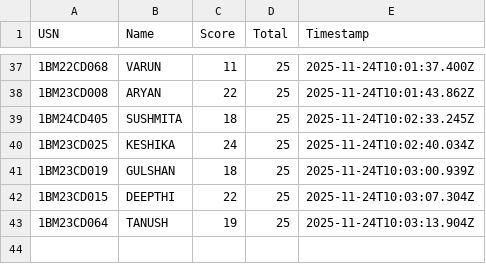
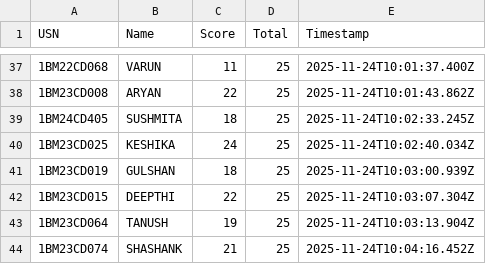
Before and after one commit to Kalyancds/time-series-quiz, a CSV file: results.csv, drawn as a sheet; only a part is shown, gaps mark what is left out.

Commit message:
Append to results.csv

```diff
--- a/results.csv
+++ b/results.csv
@@ -43 +43,2 @@ USN,Name,Score,Total,Timestamp
 1BM23CD064,TANUSH,19,25,2025-11-24T10:03:13.904Z
+1BM23CD074,SHASHANK,21,25,2025-11-24T10:04:16.452Z
```
